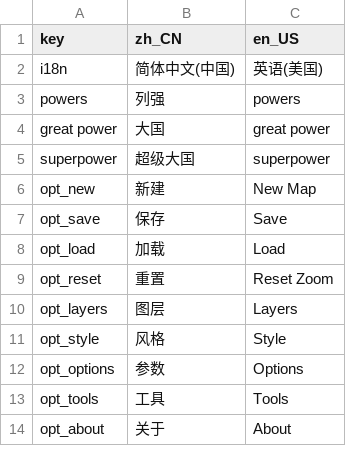
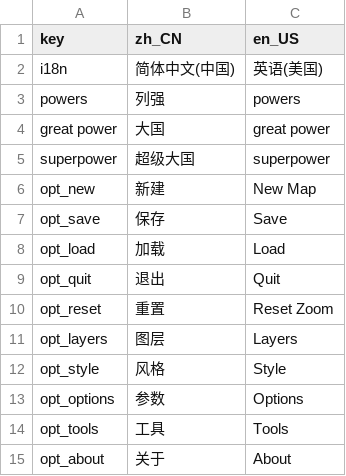
Before and after one commit to janphelee/Fantasy-Map, a CSV file: i18n/strings.csv (was i18n/字符串翻译.csv), drawn as a sheet; only a part is shown.

```diff
--- a/i18n/字符串翻译.csv
+++ b/i18n/strings.csv
@@ -8,2 +8,3 @@ opt_save,保存,Save
 opt_load,加载,Load
+opt_quit,退出,Quit
 opt_reset,重置,Reset Zoom
```
Also changed, not shown: 13 other files.
